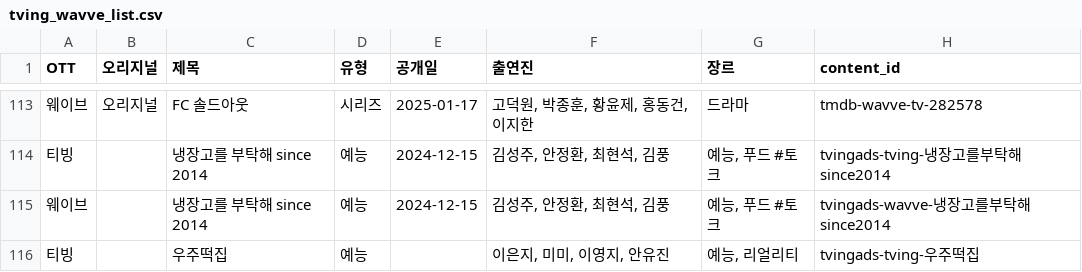
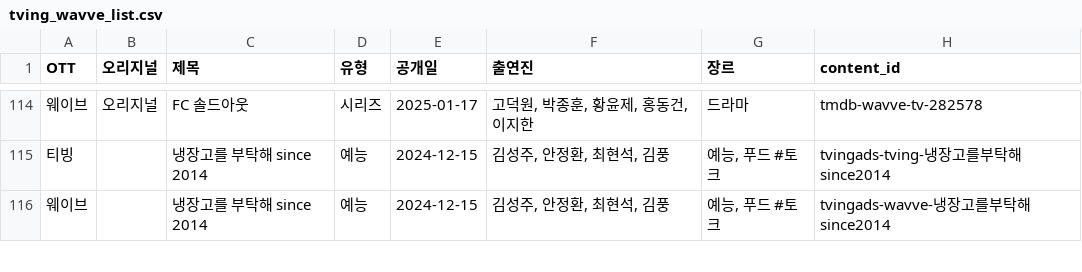
Before and after one commit to ktnasmedia/guide-portal, a CSV file: tving_wavve_list.csv, drawn as a sheet; only a part is shown, gaps mark what is left out; the diff covers the shown part only.

```diff
--- a/tving_wavve_list.csv
+++ b/tving_wavve_list.csv
@@ -115,2 +116 @@
 웨이브,,냉장고를 부탁해 since 2014,예능,2024-12-15,"김성주, 안정환, 최현석, 김풍","예능, 푸드 #토크",tvingads-wavve-냉장고를부탁해since2014
-티빙,,우주떡집,예능,,"이은지, 미미, 이영지, 안유진","예능, 리얼리티",tvingads-tving-우주떡집
```
Also changed, not shown: 1 added row and 2 edited cells elsewhere in this file, 3 other files.
